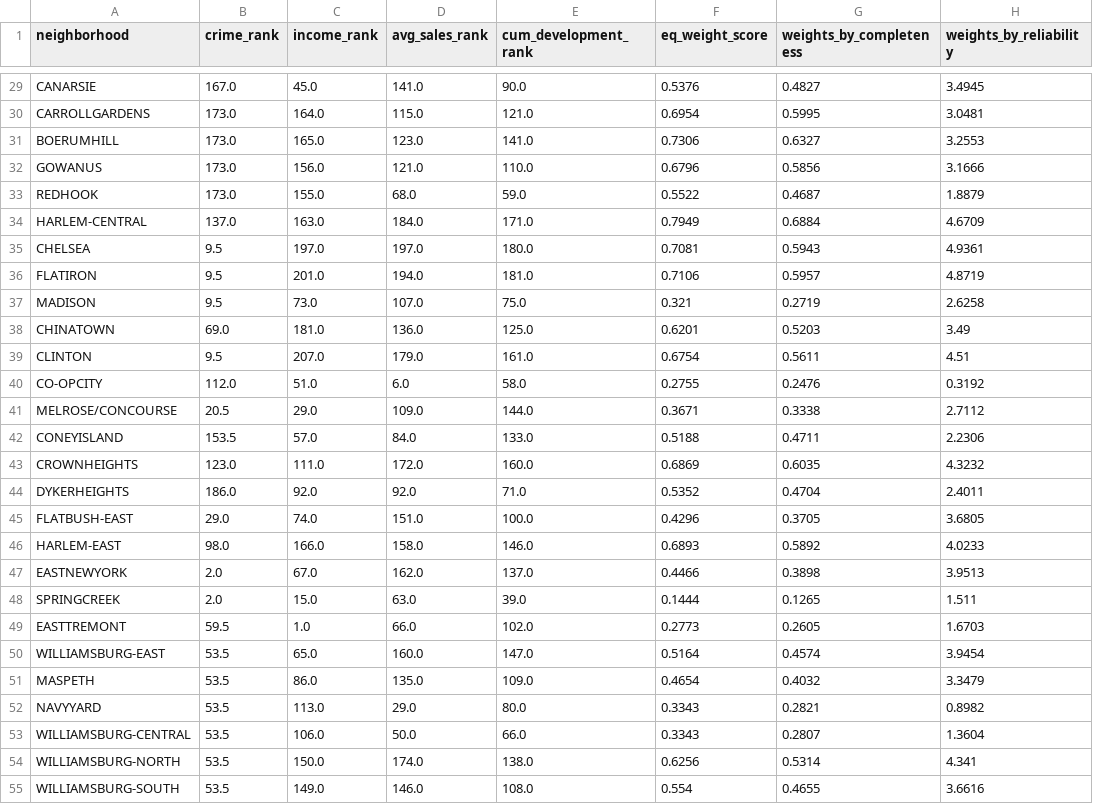
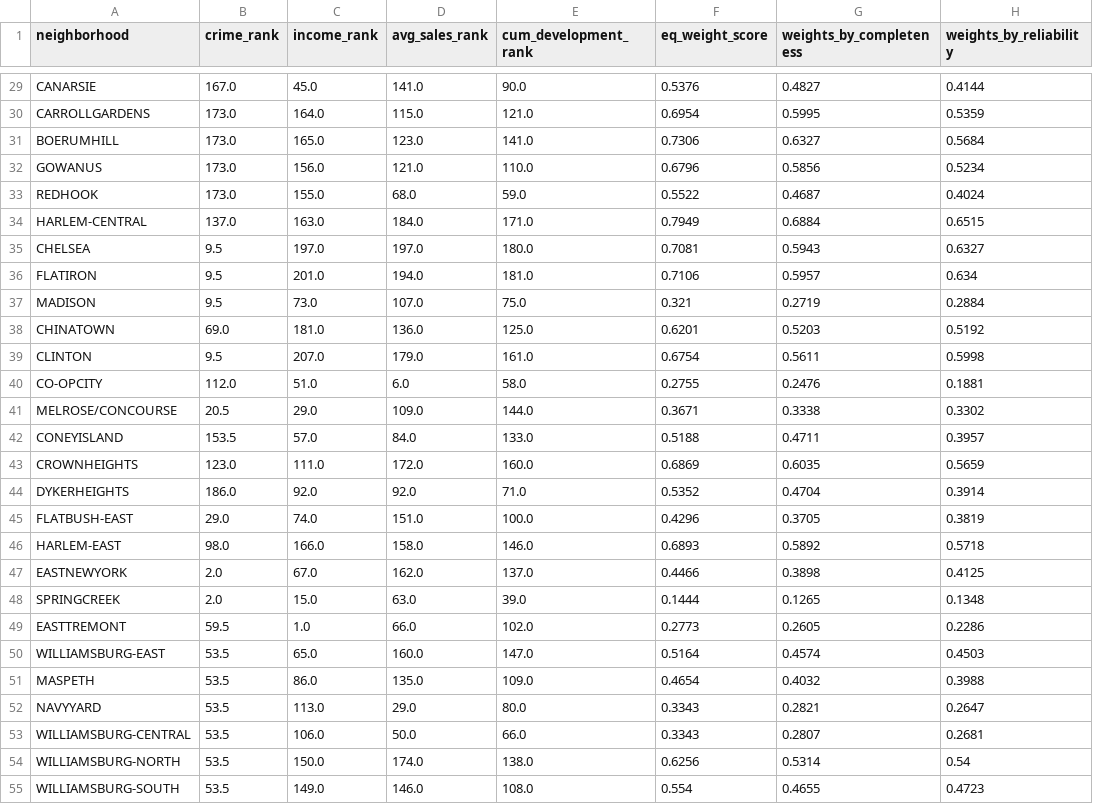
Before and after one commit to ekuo651/NYC-RE-Neighborhood-Trends, a CSV file: dash_current_rank.csv, drawn as a sheet; only a part is shown, gaps mark what is left out; the diff covers the shown part only; the diff names each change by its address in the sheet, - before the commit and + after, or states it on an @@ line.

```diff
--- a/dash_current_rank.csv
+++ b/dash_current_rank.csv
-H29 (weights_by_reliability): 3.4945
+H29 (weights_by_reliability): 0.4144
-H30 (weights_by_reliability): 3.0481
+H30 (weights_by_reliability): 0.5359
-H31 (weights_by_reliability): 3.2553
+H31 (weights_by_reliability): 0.5684
-H32 (weights_by_reliability): 3.1666
+H32 (weights_by_reliability): 0.5234
-H33 (weights_by_reliability): 1.8879
+H33 (weights_by_reliability): 0.4024
-H34 (weights_by_reliability): 4.6709
+H34 (weights_by_reliability): 0.6515
-H35 (weights_by_reliability): 4.9361
+H35 (weights_by_reliability): 0.6327
-H36 (weights_by_reliability): 4.8719
+H36 (weights_by_reliability): 0.634
-H37 (weights_by_reliability): 2.6258
+H37 (weights_by_reliability): 0.2884
-H38 (weights_by_reliability): 3.49
+H38 (weights_by_reliability): 0.5192
-H39 (weights_by_reliability): 4.51
+H39 (weights_by_reliability): 0.5998
-H40 (weights_by_reliability): 0.3192
+H40 (weights_by_reliability): 0.1881
-H41 (weights_by_reliability): 2.7112
+H41 (weights_by_reliability): 0.3302
-H42 (weights_by_reliability): 2.2306
+H42 (weights_by_reliability): 0.3957
-H43 (weights_by_reliability): 4.3232
+H43 (weights_by_reliability): 0.5659
-H44 (weights_by_reliability): 2.4011
+H44 (weights_by_reliability): 0.3914
-H45 (weights_by_reliability): 3.6805
+H45 (weights_by_reliability): 0.3819
-H46 (weights_by_reliability): 4.0233
+H46 (weights_by_reliability): 0.5718
-H47 (weights_by_reliability): 3.9513
+H47 (weights_by_reliability): 0.4125
-H48 (weights_by_reliability): 1.511
+H48 (weights_by_reliability): 0.1348
-H49 (weights_by_reliability): 1.6703
+H49 (weights_by_reliability): 0.2286
-H50 (weights_by_reliability): 3.9454
+H50 (weights_by_reliability): 0.4503
-H51 (weights_by_reliability): 3.3479
+H51 (weights_by_reliability): 0.3988
-H52 (weights_by_reliability): 0.8982
+H52 (weights_by_reliability): 0.2647
-H53 (weights_by_reliability): 1.3604
+H53 (weights_by_reliability): 0.2681
-H54 (weights_by_reliability): 4.341
+H54 (weights_by_reliability): 0.54
-H55 (weights_by_reliability): 3.6616
+H55 (weights_by_reliability): 0.4723
```
Also changed, not shown: 156 edited cells elsewhere in this file, dash_3yr_scores.csv.
